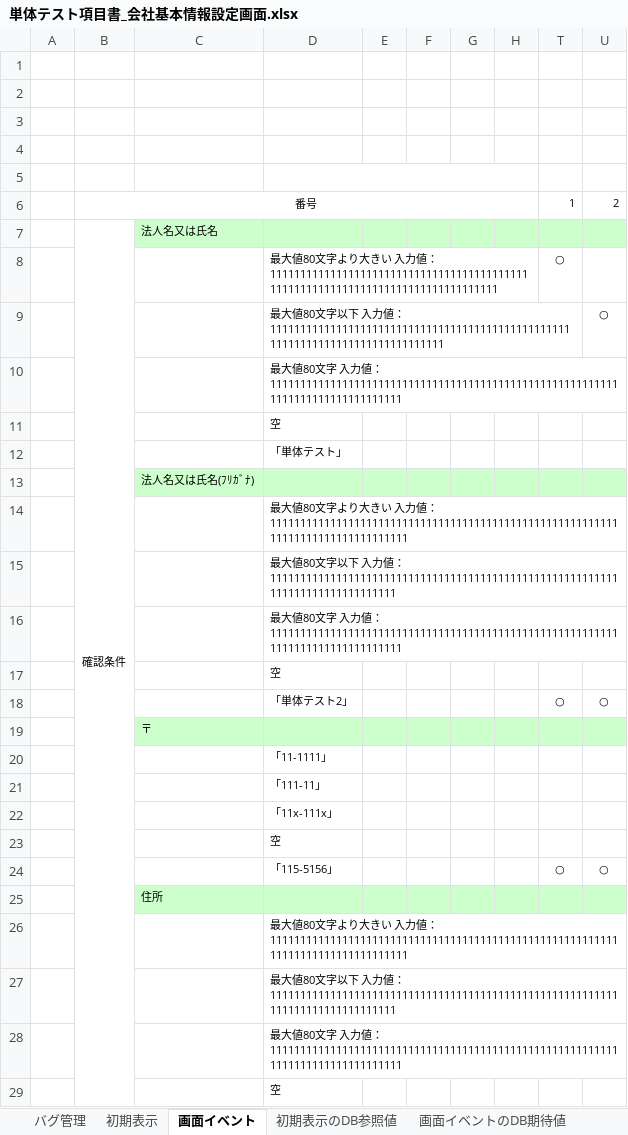
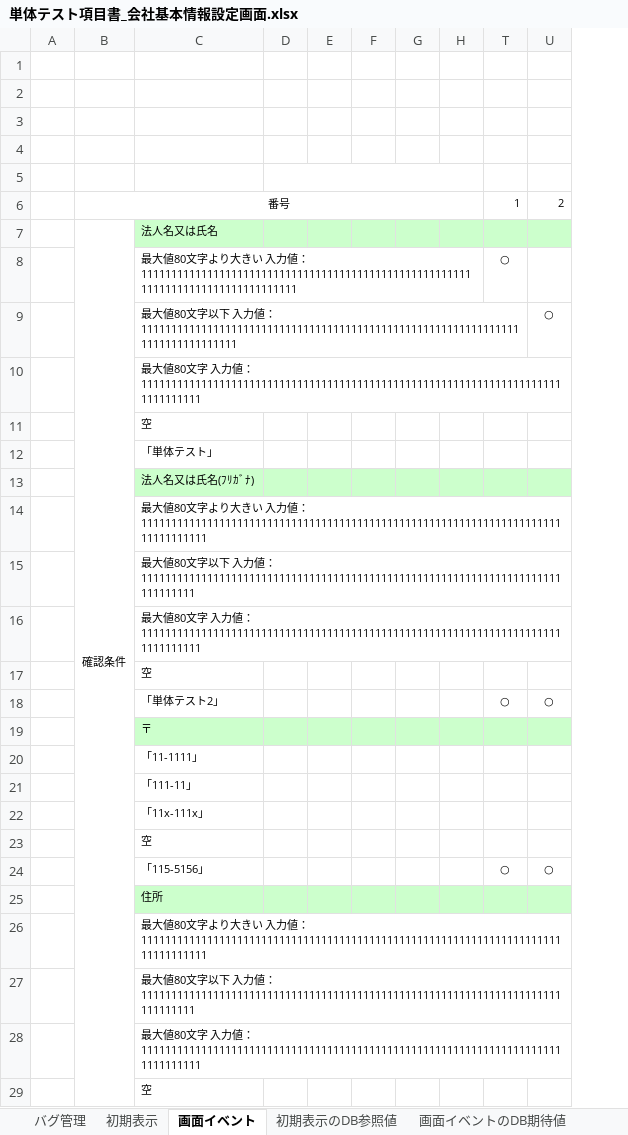
Before and after one commit to ALiberInc/project-material, an Excel workbook: accSystem/単体テスト/項目書/単体テスト項目書_会社基本情報設定画面.xlsx, sheet 画面イベント, drawn as a sheet; only a part is shown; values as stored, in another font and other column widths than the file's, no borders; charts and pictures not drawn; removed rows and columns are numbered as before the commit, all else as after; the diff covers the shown part only; the diff names each change by its address in the sheet, - before the commit and + after, or states it on an @@ line.

Commit message:
フォーマット修正：単体テスト項目書_会社基本情報設定画面

```diff
--- a/accSystem/単体テスト/項目書/単体テスト項目書_会社基本情報設定画面.xlsx (sheet 画面イベント)
+++ b/accSystem/単体テスト/項目書/単体テスト項目書_会社基本情報設定画面.xlsx (sheet 画面イベント)
-column D, rows 8-29: 最大値80文字より大きい 入力値：111111111111111111111111111111111111111111111111111111111111111111111111111111111 | 最大値80文字以下 入力値：1111111111111111111111111111111111111111111111111111111111111111111111111111111 | 最大値80文字 入力値：11111111111111111111111111111111111111111111111111111111111111111111111111111111 | 空 | 「単体テスト」 |  | 最大値80文字より大きい 入力値：111111111111111111111111111111111111111111111111111111111111111111111111111111111 | 最大値80文字以下 入力値：1111111111111111111111111111111111111111111111111111111111111111111111111111111 | 最大値80文字 入力値：11111111111111111111111111111111111111111111111111111111111111111111111111111111 | 空 | 「単体テスト2」 |  | 「11-1111」 | 「111-11」 | 「11x-111x」 | 空 | 「115-5156」 |  | 最大値80文字より大きい 入力値：111111111111111111111111111111111111111111111111111111111111111111111111111111111 | 最大値80文字以下 入力値：1111111111111111111111111111111111111111111111111111111111111111111111111111111 | 最大値80文字 入力値：11111111111111111111111111111111111111111111111111111111111111111111111111111111 | 空
+column E, empty
+D5:H5 merged
-C8: (empty)
+C8: 最大値80文字より大きい 入力値：111111111111111111111111111111111111111111111111111111111111111111111111111111111
-C9: (empty)
+C9: 最大値80文字以下 入力値：1111111111111111111111111111111111111111111111111111111111111111111111111111111
-C10: (empty)
+C10: 最大値80文字 入力値：11111111111111111111111111111111111111111111111111111111111111111111111111111111
-C11: (empty)
+C11: 空
-C12: (empty)
+C12: 「単体テスト」
-C14: (empty)
+C14: 最大値80文字より大きい 入力値：111111111111111111111111111111111111111111111111111111111111111111111111111111111
-C15: (empty)
+C15: 最大値80文字以下 入力値：1111111111111111111111111111111111111111111111111111111111111111111111111111111
-C16: (empty)
+C16: 最大値80文字 入力値：11111111111111111111111111111111111111111111111111111111111111111111111111111111
-C17: (empty)
+C17: 空
-C18: (empty)
+C18: 「単体テスト2」
-C20: (empty)
+C20: 「11-1111」
-C21: (empty)
+C21: 「111-11」
-C22: (empty)
+C22: 「11x-111x」
-C23: (empty)
+C23: 空
-C24: (empty)
+C24: 「115-5156」
-C26: (empty)
+C26: 最大値80文字より大きい 入力値：111111111111111111111111111111111111111111111111111111111111111111111111111111111
-C27: (empty)
+C27: 最大値80文字以下 入力値：1111111111111111111111111111111111111111111111111111111111111111111111111111111
-C28: (empty)
+C28: 最大値80文字 入力値：11111111111111111111111111111111111111111111111111111111111111111111111111111111
-C29: (empty)
+C29: 空
```
Also changed, not shown: 132 edited cells elsewhere in this sheet.
